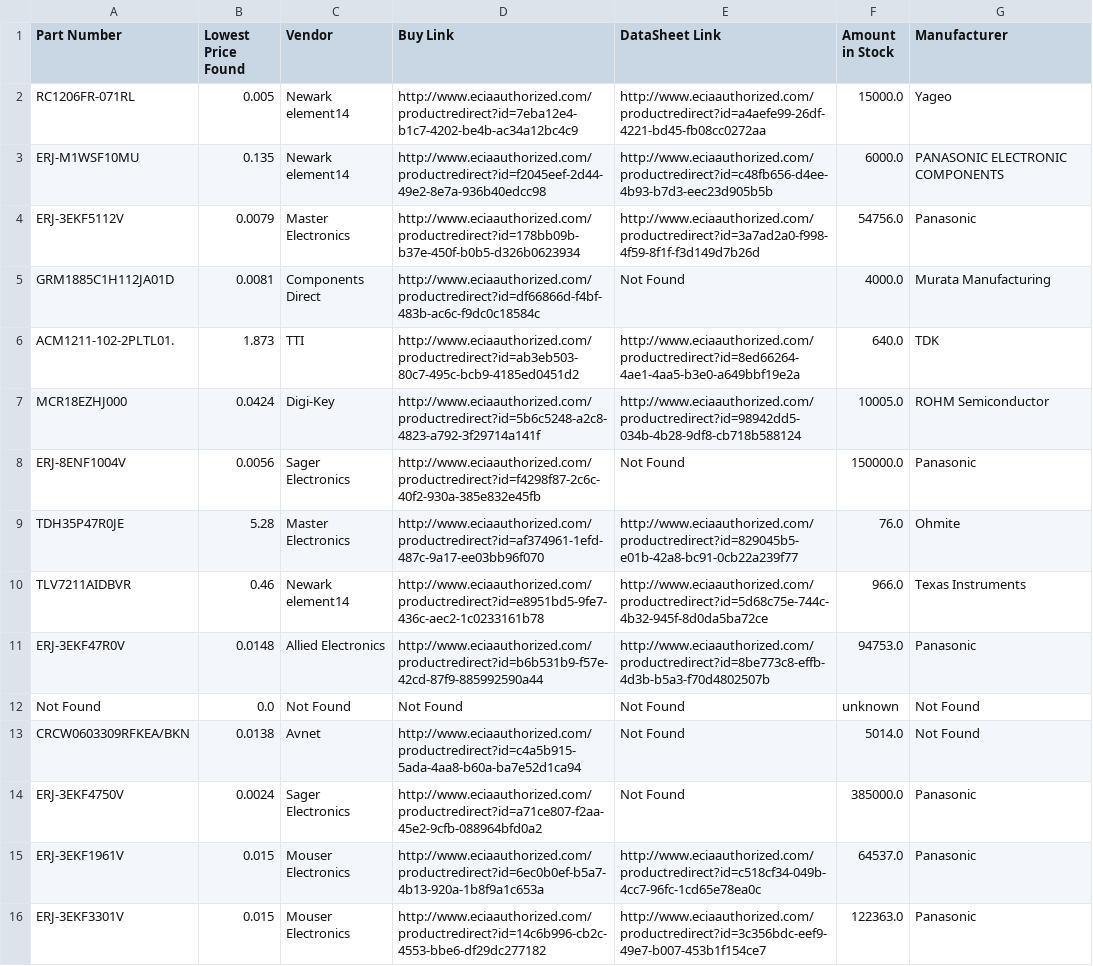
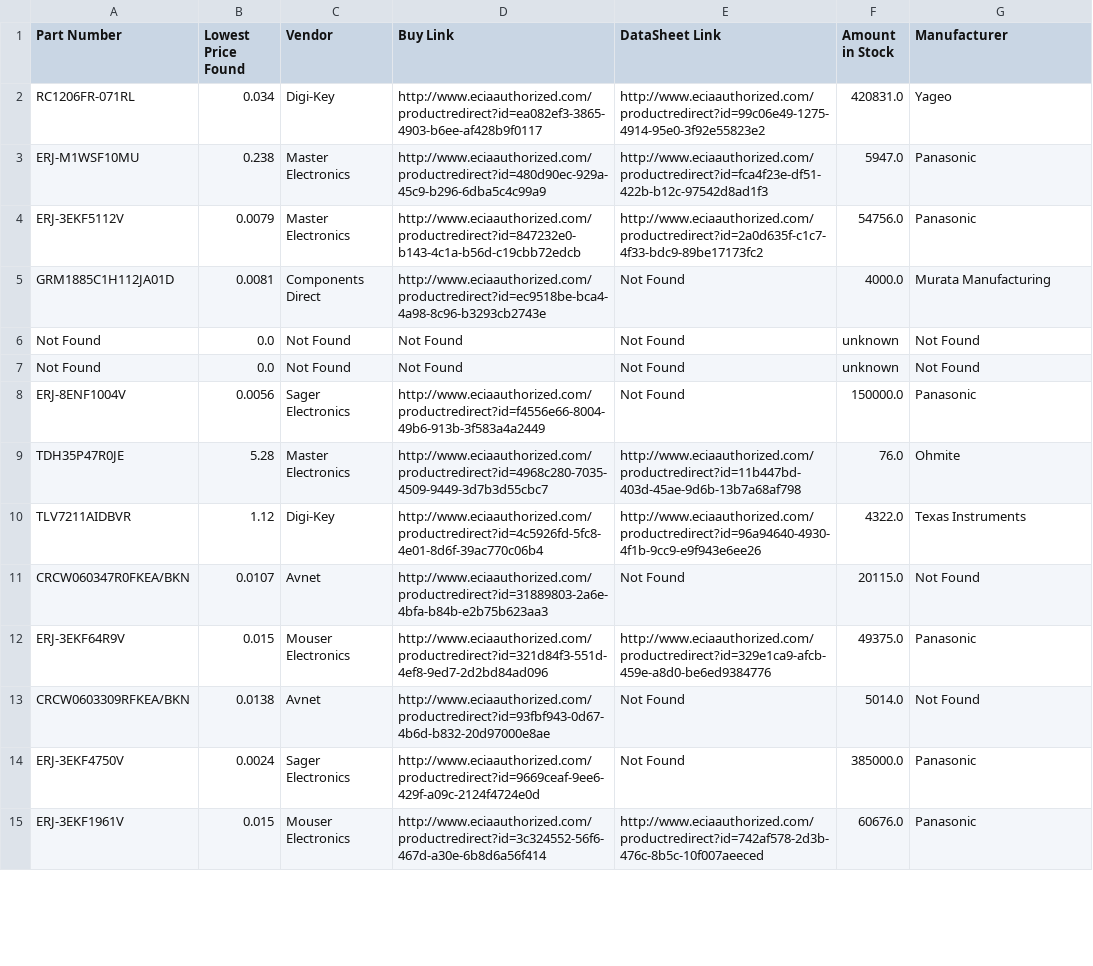
Before and after one commit to chriscanal/BOMpricer, a CSV file: PricesAndBuyLinks.csv, drawn as a sheet; only a part is shown; the diff covers the shown part only.

```diff
--- a/PricesAndBuyLinks.csv
+++ b/PricesAndBuyLinks.csv
@@ -1,16 +1,15 @@
 Part Number,Lowest Price Found,Vendor,Buy Link,DataSheet Link,Amount in Stock,Manufacturer
-RC1206FR-071RL,0.005,Newark element14,http://www.eciaauthorized.com/productredirect?id=7eba12e4-b1c7-4202-be4b-ac34a12bc4c9,http://www.eciaauthorized.com/productredirect?id=a4aefe99-26df-4221-bd45-fb08cc0272aa,15000.0,Yageo
-ERJ-M1WSF10MU,0.135,Newark element14,http://www.eciaauthorized.com/productredirect?id=f2045eef-2d44-49e2-8e7a-936b40edcc98,http://www.eciaauthorized.com/productredirect?id=c48fb656-d4ee-4b93-b7d3-eec23d905b5b,6000.0,PANASONIC ELECTRONIC COMPONENTS
-ERJ-3EKF5112V,0.0079,Master Electronics,http://www.eciaauthorized.com/productredirect?id=178bb09b-b37e-450f-b0b5-d326b0623934,http://www.eciaauthorized.com/productredirect?id=3a7ad2a0-f998-4f59-8f1f-f3d149d7b26d,54756.0,Panasonic
-GRM1885C1H112JA01D,0.0081,Components Direct,http://www.eciaauthorized.com/productredirect?id=df66866d-f4bf-483b-ac6c-f9dc0c18584c,Not Found,4000.0,Murata Manufacturing
-ACM1211-102-2PLTL01.,1.873,TTI,http://www.eciaauthorized.com/productredirect?id=ab3eb503-80c7-495c-bcb9-4185ed0451d2,http://www.eciaauthorized.com/productredirect?id=8ed66264-4ae1-4aa5-b3e0-a649bbf19e2a,640.0,TDK
-MCR18EZHJ000,0.0424,Digi-Key,http://www.eciaauthorized.com/productredirect?id=5b6c5248-a2c8-4823-a792-3f29714a141f,http://www.eciaauthorized.com/productredirect?id=98942dd5-034b-4b28-9df8-cb718b588124,10005.0,ROHM Semiconductor
-ERJ-8ENF1004V,0.0056,Sager Electronics,http://www.eciaauthorized.com/productredirect?id=f4298f87-2c6c-40f2-930a-385e832e45fb,Not Found,150000.0,Panasonic
-TDH35P47R0JE,5.28,Master Electronics,http://www.eciaauthorized.com/productredirect?id=af374961-1efd-487c-9a17-ee03bb96f070,http://www.eciaauthorized.com/productredirect?id=829045b5-e01b-42a8-bc91-0cb22a239f77,76.0,Ohmite
-TLV7211AIDBVR,0.46,Newark element14,http://www.eciaauthorized.com/productredirect?id=e8951bd5-9fe7-436c-aec2-1c0233161b78,http://www.eciaauthorized.com/productredirect?id=5d68c75e-744c-4b32-945f-8d0da5ba72ce,966.0,Texas Instruments
-ERJ-3EKF47R0V,0.0148,Allied Electronics,http://www.eciaauthorized.com/productredirect?id=b6b531b9-f57e-42cd-87f9-885992590a44,http://www.eciaauthorized.com/productredirect?id=8be773c8-effb-4d3b-b5a3-f70d4802507b,94753.0,Panasonic
+RC1206FR-071RL,0.034,Digi-Key,http://www.eciaauthorized.com/productredirect?id=ea082ef3-3865-4903-b6ee-af428b9f0117,http://www.eciaauthorized.com/productredirect?id=99c06e49-1275-4914-95e0-3f92e55823e2,420831.0,Yageo
+ERJ-M1WSF10MU,0.238,Master Electronics,http://www.eciaauthorized.com/productredirect?id=480d90ec-929a-45c9-b296-6dba5c4c99a9,http://www.eciaauthorized.com/productredirect?id=fca4f23e-df51-422b-b12c-97542d8ad1f3,5947.0,Panasonic
+ERJ-3EKF5112V,0.0079,Master Electronics,http://www.eciaauthorized.com/productredirect?id=847232e0-b143-4c1a-b56d-c19cbb72edcb,http://www.eciaauthorized.com/productredirect?id=2a0d635f-c1c7-4f33-bdc9-89be17173fc2,54756.0,Panasonic
+GRM1885C1H112JA01D,0.0081,Components Direct,http://www.eciaauthorized.com/productredirect?id=ec9518be-bca4-4a98-8c96-b3293cb2743e,Not Found,4000.0,Murata Manufacturing
 Not Found,0.0,Not Found,Not Found,Not Found,unknown,Not Found
-CRCW0603309RFKEA/BKN,0.0138,Avnet,http://www.eciaauthorized.com/productredirect?id=c4a5b915-5ada-4aa8-b60a-ba7e52d1ca94,Not Found,5014.0,Not Found
-ERJ-3EKF4750V,0.0024,Sager Electronics,http://www.eciaauthorized.com/productredirect?id=a71ce807-f2aa-45e2-9cfb-088964bfd0a2,Not Found,385000.0,Panasonic
-ERJ-3EKF1961V,0.015,Mouser Electronics,http://www.eciaauthorized.com/productredirect?id=6ec0b0ef-b5a7-4b13-920a-1b8f9a1c653a,http://www.eciaauthorized.com/productredirect?id=c518cf34-049b-4cc7-96fc-1cd65e78ea0c,64537.0,Panasonic
-ERJ-3EKF3301V,0.015,Mouser Electronics,http://www.eciaauthorized.com/productredirect?id=14c6b996-cb2c-4553-bbe6-df29dc277182,http://www.eciaauthorized.com/productredirect?id=3c356bdc-eef9-49e7-b007-453b1f154ce7,122363.0,Panasonic
+Not Found,0.0,Not Found,Not Found,Not Found,unknown,Not Found
+ERJ-8ENF1004V,0.0056,Sager Electronics,http://www.eciaauthorized.com/productredirect?id=f4556e66-8004-49b6-913b-3f583a4a2449,Not Found,150000.0,Panasonic
+TDH35P47R0JE,5.28,Master Electronics,http://www.eciaauthorized.com/productredirect?id=4968c280-7035-4509-9449-3d7b3d55cbc7,http://www.eciaauthorized.com/productredirect?id=11b447bd-403d-45ae-9d6b-13b7a68af798,76.0,Ohmite
+TLV7211AIDBVR,1.12,Digi-Key,http://www.eciaauthorized.com/productredirect?id=4c5926fd-5fc8-4e01-8d6f-39ac770c06b4,http://www.eciaauthorized.com/productredirect?id=96a94640-4930-4f1b-9cc9-e9f943e6ee26,4322.0,Texas Instruments
+CRCW060347R0FKEA/BKN,0.0107,Avnet,http://www.eciaauthorized.com/productredirect?id=31889803-2a6e-4bfa-b84b-e2b75b623aa3,Not Found,20115.0,Not Found
+ERJ-3EKF64R9V,0.015,Mouser Electronics,http://www.eciaauthorized.com/productredirect?id=321d84f3-551d-4ef8-9ed7-2d2bd84ad096,http://www.eciaauthorized.com/productredirect?id=329e1ca9-afcb-459e-a8d0-be6ed9384776,49375.0,Panasonic
+CRCW0603309RFKEA/BKN,0.0138,Avnet,http://www.eciaauthorized.com/productredirect?id=93fbf943-0d67-4b6d-b832-20d97000e8ae,Not Found,5014.0,Not Found
+ERJ-3EKF4750V,0.0024,Sager Electronics,http://www.eciaauthorized.com/productredirect?id=9669ceaf-9ee6-429f-a09c-2124f4724e0d,Not Found,385000.0,Panasonic
+ERJ-3EKF1961V,0.015,Mouser Electronics,http://www.eciaauthorized.com/productredirect?id=3c324552-56f6-467d-a30e-6b8d6a56f414,http://www.eciaauthorized.com/productredirect?id=742af578-2d3b-476c-8b5c-10f007aeeced,60676.0,Panasonic
```
Also changed, not shown: 1 added row and 5 edited cells elsewhere in this file, 1 other file.
